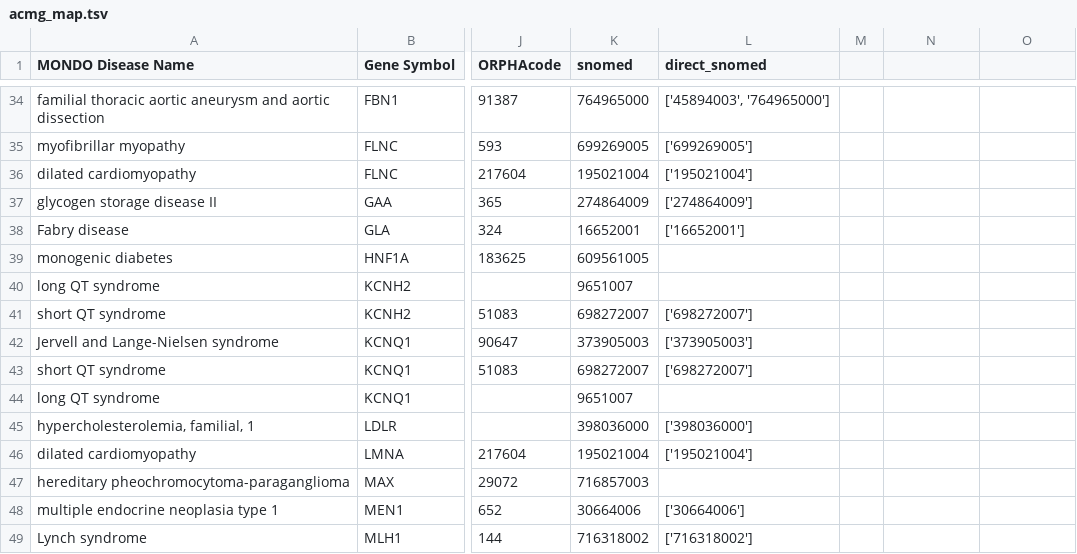
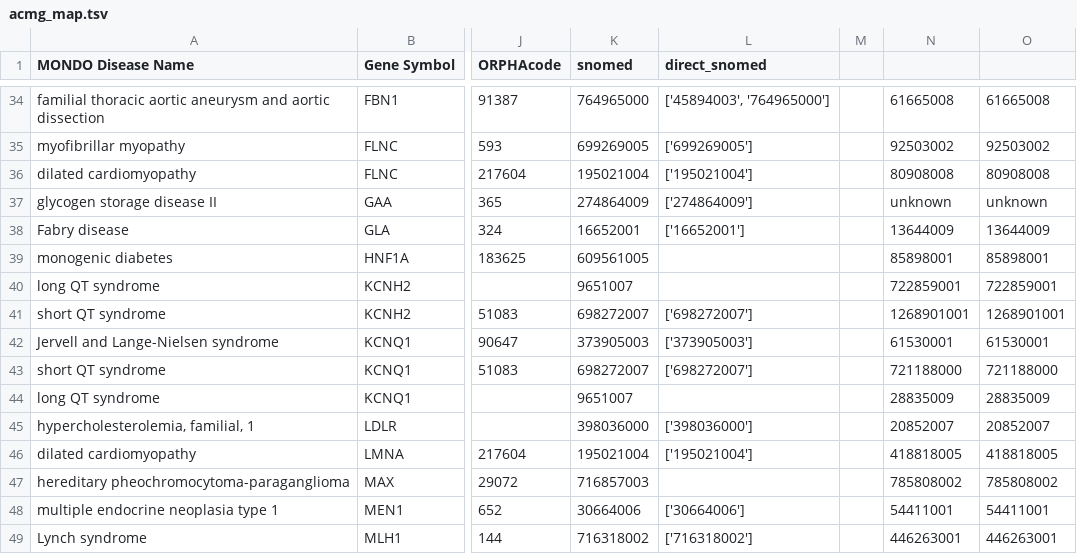
Before and after one commit to WillardFord/pathogenic-variants, a TSV file: data/acmg_map.tsv, drawn as a sheet; only a part is shown, gaps mark what is left out; the diff covers the shown part only; the diff names each change by its address in the sheet, - before the commit and + after, or states it on an @@ line.

```diff
--- a/data/acmg_map.tsv
+++ b/data/acmg_map.tsv
-N34: (empty)
+N34: 61665008
-O34: (empty)
+O34: 61665008
-N35: (empty)
+N35: 92503002
-O35: (empty)
+O35: 92503002
-N36: (empty)
+N36: 80908008
-O36: (empty)
+O36: 80908008
-N37: (empty)
+N37: unknown
-O37: (empty)
+O37: unknown
-N38: (empty)
+N38: 13644009
-O38: (empty)
+O38: 13644009
-N39: (empty)
+N39: 85898001
-O39: (empty)
+O39: 85898001
-N40: (empty)
+N40: 722859001
-O40: (empty)
+O40: 722859001
-N41: (empty)
+N41: 1268901001
-O41: (empty)
+O41: 1268901001
-N42: (empty)
+N42: 61530001
-O42: (empty)
+O42: 61530001
-N43: (empty)
+N43: 721188000
-O43: (empty)
+O43: 721188000
-N44: (empty)
+N44: 28835009
-O44: (empty)
+O44: 28835009
-N45: (empty)
+N45: 20852007
-O45: (empty)
+O45: 20852007
-N46: (empty)
+N46: 418818005
-O46: (empty)
+O46: 418818005
-N47: (empty)
+N47: 785808002
-O47: (empty)
+O47: 785808002
-N48: (empty)
+N48: 54411001
-O48: (empty)
+O48: 54411001
-N49: (empty)
+N49: 446263001
-O49: (empty)
+O49: 446263001
```
Also changed, not shown: 76 edited cells elsewhere in this file, 1 other file.
